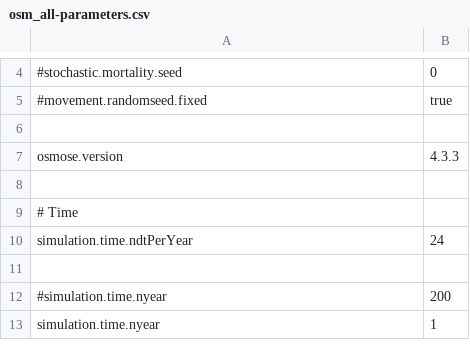
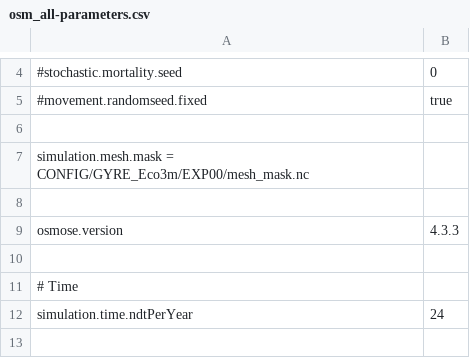
Before and after one commit to barriern/osmose-eco3m-gyre, a CSV file: osm_all-parameters.csv, drawn as a sheet; only a part is shown, gaps mark what is left out; the shorter side is filled out with more unchanged rows.

Commit message:
Adding mesh mask info

```diff
--- a/osm_all-parameters.csv
+++ b/osm_all-parameters.csv
@@ -6,2 +6,4 @@
 
+simulation.mesh.mask = CONFIG/GYRE_Eco3m/EXP00/mesh_mask.nc
+
 osmose.version;4.3.3
```
